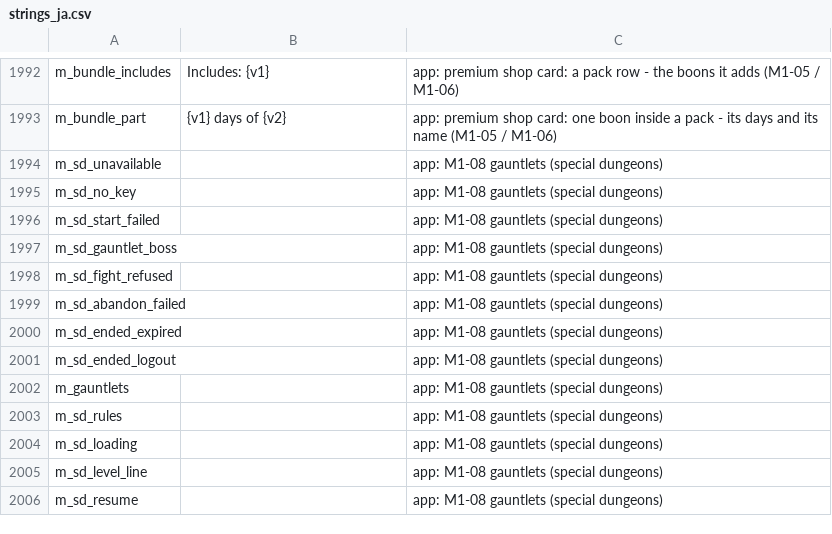
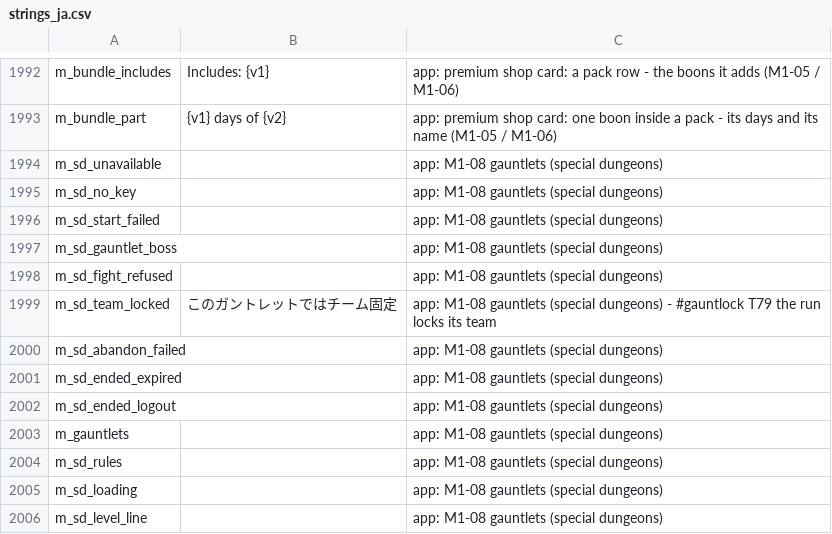
Before and after one commit to eccestanczyk/dfmc, a CSV file: codex/strings_ja.csv, drawn as a sheet; only a part is shown, gaps mark what is left out; the shorter side is filled out with more unchanged rows; the diff names each change by its address in the sheet, - before the commit and + after, or states it on an @@ line.

```diff
--- a/codex/strings_ja.csv
+++ b/codex/strings_ja.csv
+row 1999: m_sd_team_locked | このガントレットではチーム固定 | app: M1-08 gauntlets (special dungeons) - #gauntlock T79 the run locks its team
```
Also changed, not shown: codex/strings_de.csv, codex/strings_en.csv, 3 other files.
